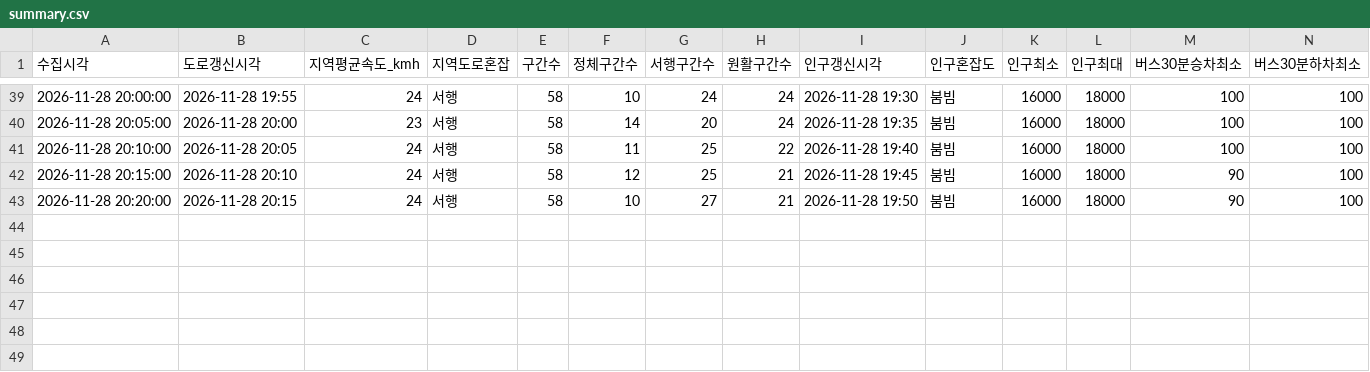
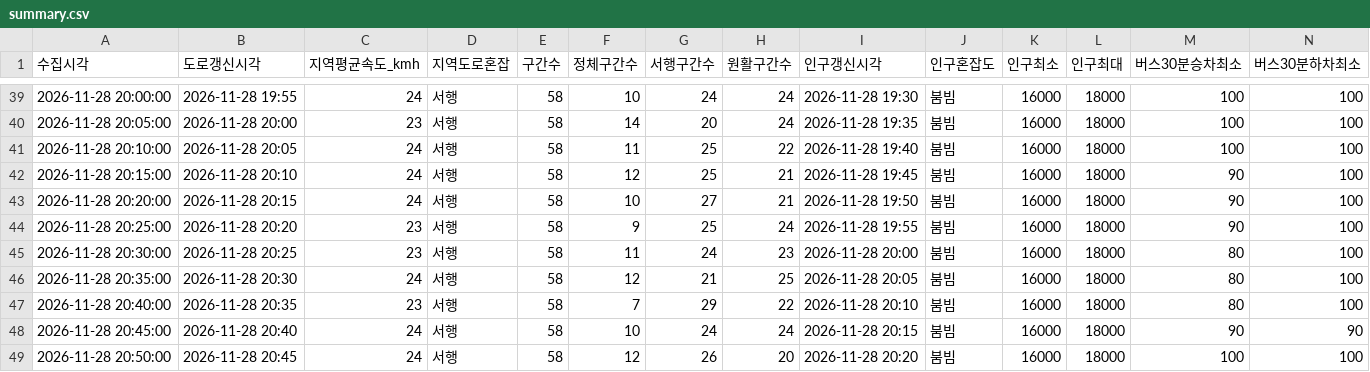
Before and after one commit to emma990622-lgtm/olpark-collector, a CSV file: data/2026-11-28_choyongpil_1658/summary.csv, drawn as a sheet; only a part is shown, gaps mark what is left out; rows hold the shown columns only; the diff names each change by its address in the sheet, - before the commit and + after, or states it on an @@ line.

```diff
--- a/data/2026-11-28_choyongpil_1658/summary.csv
+++ b/data/2026-11-28_choyongpil_1658/summary.csv
+row 44: 2026-11-28 20:25:00 | 2026-11-28 20:20 | 23 | 서행 | 58 | 9 | 25 | 24 | 2026-11-28 19:55 | 붐빔 | 16000 | 18000 | 90 | 100
+row 45: 2026-11-28 20:30:00 | 2026-11-28 20:25 | 23 | 서행 | 58 | 11 | 24 | 23 | 2026-11-28 20:00 | 붐빔 | 16000 | 18000 | 80 | 100
+row 46: 2026-11-28 20:35:00 | 2026-11-28 20:30 | 24 | 서행 | 58 | 12 | 21 | 25 | 2026-11-28 20:05 | 붐빔 | 16000 | 18000 | 80 | 100
+row 47: 2026-11-28 20:40:00 | 2026-11-28 20:35 | 23 | 서행 | 58 | 7 | 29 | 22 | 2026-11-28 20:10 | 붐빔 | 16000 | 18000 | 80 | 100
+row 48: 2026-11-28 20:45:00 | 2026-11-28 20:40 | 24 | 서행 | 58 | 10 | 24 | 24 | 2026-11-28 20:15 | 붐빔 | 16000 | 18000 | 90 | 90
+row 49: 2026-11-28 20:50:00 | 2026-11-28 20:45 | 24 | 서행 | 58 | 12 | 26 | 20 | 2026-11-28 20:20 | 붐빔 | 16000 | 18000 | 100 | 100
```
Also changed, not shown: 3 other files.
